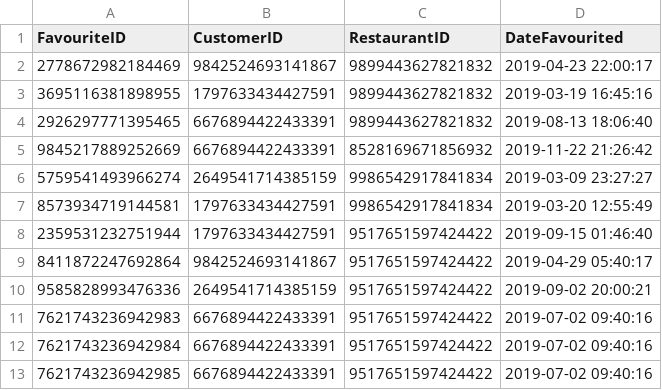
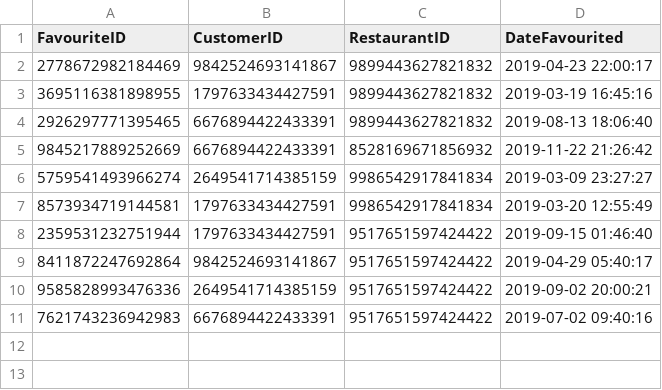
Before and after one commit to ionorins/waffles, a CSV file: data/test-favourite/favourite-10.csv, drawn as a sheet.

```diff
--- a/data/test-favourite/favourite-10.csv
+++ b/data/test-favourite/favourite-10.csv
@@ -11,3 +11 @@ FavouriteID,CustomerID,RestaurantID,DateFavourited
 7621743236942983,6676894422433391,9517651597424422,2019-07-02 09:40:16
-7621743236942984,6676894422433391,9517651597424422,2019-07-02 09:40:16
-7621743236942985,6676894422433391,9517651597424422,2019-07-02 09:40:16
```
Also changed, not shown: 15 other files.
